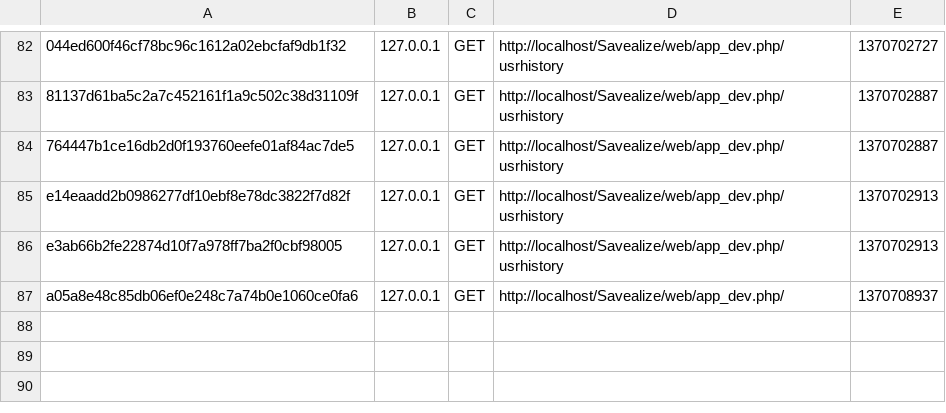
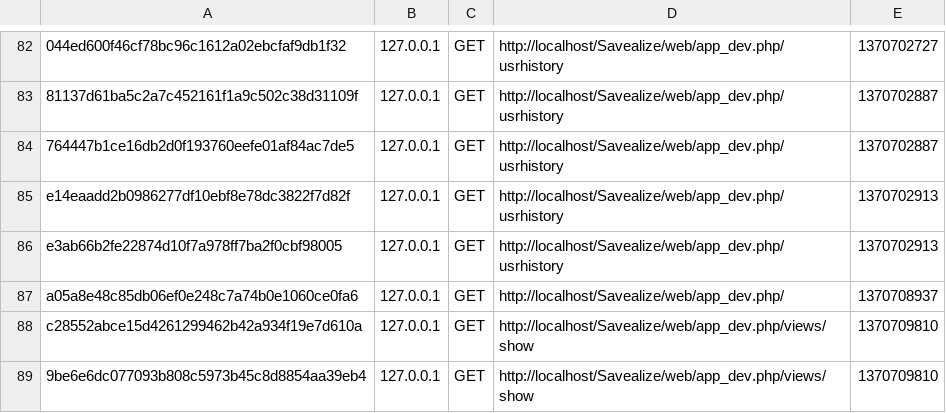
Before and after one commit to Savelize/Savealize, a CSV file: app/cache/dev/profiler/index.csv, drawn as a sheet; only a part is shown, gaps mark what is left out; the diff names each change by its address in the sheet, - before the commit and + after, or states it on an @@ line.

```diff
--- a/app/cache/dev/profiler/index.csv
+++ b/app/cache/dev/profiler/index.csv
+row 88: c28552abce15d4261299462b42a934f19e7d610a | 127.0.0.1 | GET | http://localhost/Savealize/web/app_dev.php/views/show | 1370709810
+row 89: 9be6e6dc077093b808c5973b45c8d8854aa39eb4 | 127.0.0.1 | GET | http://localhost/Savealize/web/app_dev.php/views/show | 1370709810
```
Also changed, not shown: 24 other files.
